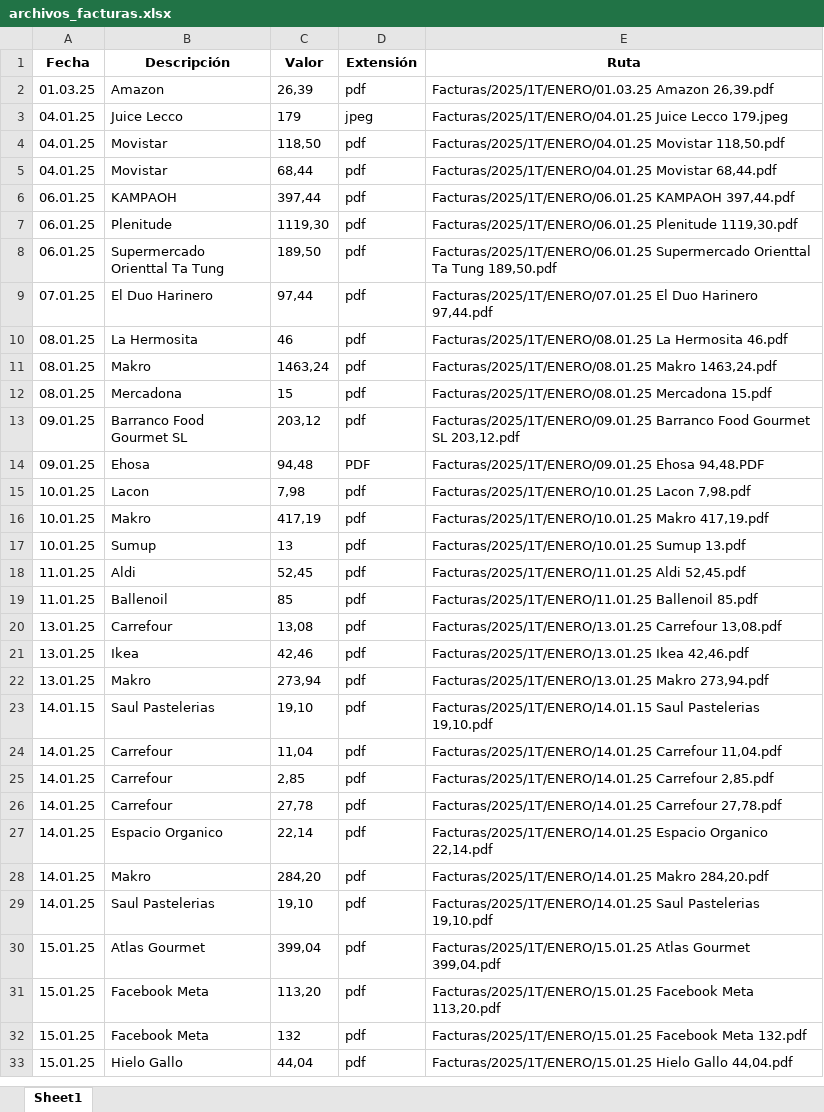
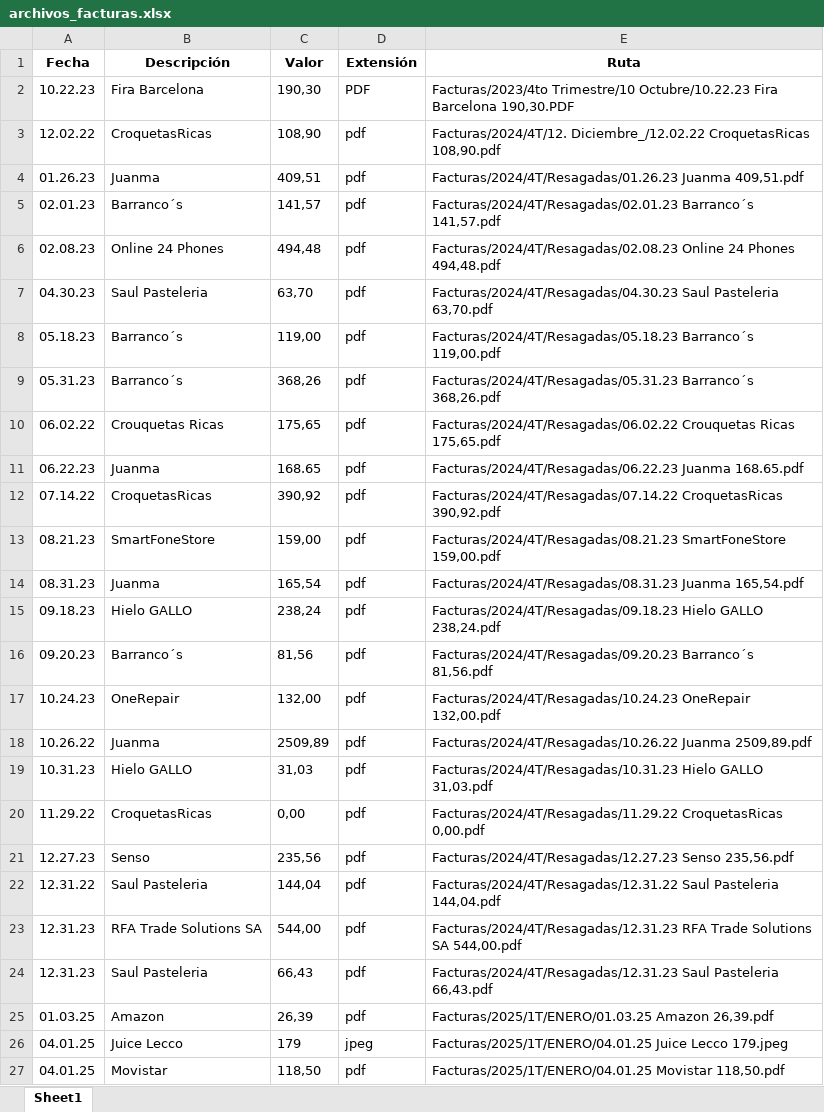
Before and after one commit to EverBilly/proyectos, an Excel workbook: contabilidad/archivos_facturas.xlsx, sheet Sheet1, drawn as a sheet; only a part is shown; the shorter side is filled out with more unchanged rows; values as stored, in another font and other column widths than the file's, no borders; the diff covers the shown part only; the diff names each change by its address in the sheet, - before the commit and + after, or states it on an @@ line.

Commit message:
Se ha agregado el proyecto de correos aunque no se ha iniciado a trabajar y tambien se ha agregado una modificacion al proyecto de contabilidad y python para el tema de las facturas

```diff
--- a/contabilidad/archivos_facturas.xlsx (sheet Sheet1)
+++ b/contabilidad/archivos_facturas.xlsx (sheet Sheet1)
+row 2: 10.22.23 | Fira Barcelona | 190,30 | PDF | Facturas/2023/4to Trimestre/10 Octubre/10.22.23 Fira Barcelona 190,30.PDF
+row 3: 12.02.22 | CroquetasRicas | 108,90 | pdf | Facturas/2024/4T/12. Diciembre_/12.02.22 CroquetasRicas 108,90.pdf
+row 4: 01.26.23 | Juanma | 409,51 | pdf | Facturas/2024/4T/Resagadas/01.26.23 Juanma 409,51.pdf
+row 5: 02.01.23 | Barranco´s | 141,57 | pdf | Facturas/2024/4T/Resagadas/02.01.23 Barranco´s 141,57.pdf
+row 6: 02.08.23 | Online 24 Phones | 494,48 | pdf | Facturas/2024/4T/Resagadas/02.08.23 Online 24 Phones 494,48.pdf
+row 7: 04.30.23 | Saul Pasteleria | 63,70 | pdf | Facturas/2024/4T/Resagadas/04.30.23 Saul Pasteleria 63,70.pdf
+row 8: 05.18.23 | Barranco´s | 119,00 | pdf | Facturas/2024/4T/Resagadas/05.18.23 Barranco´s 119,00.pdf
+row 9: 05.31.23 | Barranco´s | 368,26 | pdf | Facturas/2024/4T/Resagadas/05.31.23 Barranco´s 368,26.pdf
+row 10: 06.02.22 | Crouquetas Ricas | 175,65 | pdf | Facturas/2024/4T/Resagadas/06.02.22 Crouquetas Ricas 175,65.pdf
+row 11: 06.22.23 | Juanma | 168.65 | pdf | Facturas/2024/4T/Resagadas/06.22.23 Juanma 168.65.pdf
+row 12: 07.14.22 | CroquetasRicas | 390,92 | pdf | Facturas/2024/4T/Resagadas/07.14.22 CroquetasRicas 390,92.pdf
+row 13: 08.21.23 | SmartFoneStore | 159,00 | pdf | Facturas/2024/4T/Resagadas/08.21.23 SmartFoneStore 159,00.pdf
+row 14: 08.31.23 | Juanma | 165,54 | pdf | Facturas/2024/4T/Resagadas/08.31.23 Juanma 165,54.pdf
+row 15: 09.18.23 | Hielo GALLO | 238,24 | pdf | Facturas/2024/4T/Resagadas/09.18.23 Hielo GALLO 238,24.pdf
+row 16: 09.20.23 | Barranco´s | 81,56 | pdf | Facturas/2024/4T/Resagadas/09.20.23 Barranco´s 81,56.pdf
+row 17: 10.24.23 | OneRepair | 132,00 | pdf | Facturas/2024/4T/Resagadas/10.24.23 OneRepair 132,00.pdf
+row 18: 10.26.22 | Juanma | 2509,89 | pdf | Facturas/2024/4T/Resagadas/10.26.22 Juanma 2509,89.pdf
+row 19: 10.31.23 | Hielo GALLO | 31,03 | pdf | Facturas/2024/4T/Resagadas/10.31.23 Hielo GALLO 31,03.pdf
+row 20: 11.29.22 | CroquetasRicas | 0,00 | pdf | Facturas/2024/4T/Resagadas/11.29.22 CroquetasRicas 0,00.pdf
+row 21: 12.27.23 | Senso | 235,56 | pdf | Facturas/2024/4T/Resagadas/12.27.23 Senso 235,56.pdf
+row 22: 12.31.22 | Saul Pasteleria | 144,04 | pdf | Facturas/2024/4T/Resagadas/12.31.22 Saul Pasteleria 144,04.pdf
+row 23: 12.31.23 | RFA Trade Solutions SA | 544,00 | pdf | Facturas/2024/4T/Resagadas/12.31.23 RFA Trade Solutions SA 544,00.pdf
+row 24: 12.31.23 | Saul Pasteleria | 66,43 | pdf | Facturas/2024/4T/Resagadas/12.31.23 Saul Pasteleria 66,43.pdf
```
Also changed, not shown: 21 added rows elsewhere in this sheet, python/archivos_facturas.xlsx, 12 other files.
